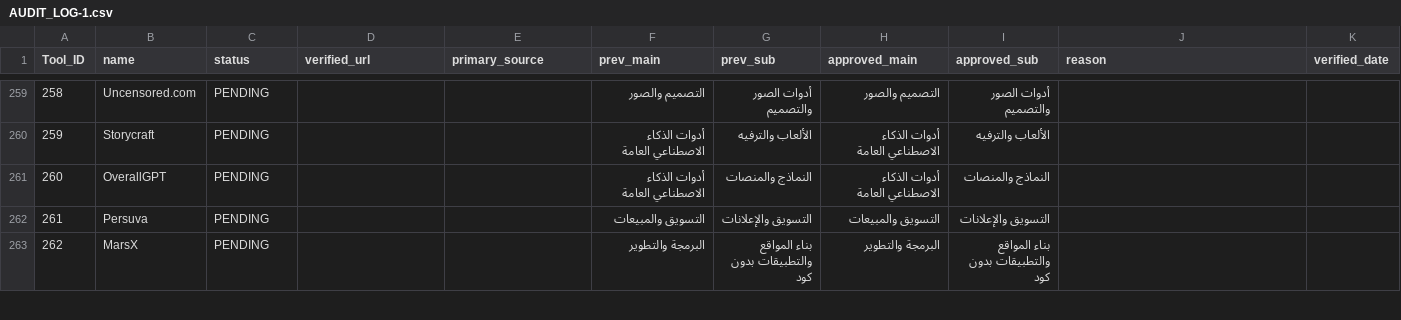
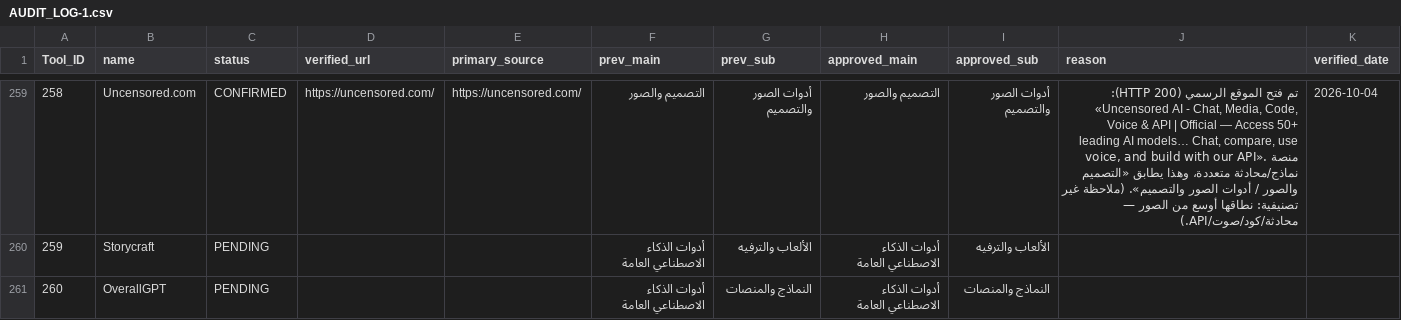
Before and after one commit to jr30rashid-coder/adasa-ai-audit1, a CSV file: AUDIT_LOG-1.csv, drawn as a sheet; only a part is shown, gaps mark what is left out; the shorter side is filled out with more unchanged rows; the diff covers the shown part only.

```diff
--- a/AUDIT_LOG-1.csv
+++ b/AUDIT_LOG-1.csv
@@ -259,2 +259,2 @@ Tool_ID,name,status,verified_url,primary_source,prev_main,prev_sub,approved_main
-258,Uncensored.com,PENDING,,,التصميم والصور,أدوات الصور والتصميم,التصميم والصور,أدوات الصور والتصميم,,
+258,Uncensored.com,CONFIRMED,https://uncensored.com/,https://uncensored.com/,التصميم والصور,أدوات الصور والتصميم,التصميم والصور,أدوات الصور والتصميم,"تم فتح الموقع الرسمي (HTTP 200): «Uncensored AI - Chat, Media, Code, Voice & API | Official — Access 50+ leading AI models… Chat, compare, use voice, and build with our API». منصة نماذج/محادثة متعددة، وهذا يطابق «التصميم والصور / أدوات الصور والتصميم». (ملاحظة غير تصنيفية: نطاقها أوسع من الصور — محادثة/كود/صوت/API.)",2026-10-04
 259,Storycraft,PENDING,,,أدوات الذكاء الاصطناعي العامة,الألعاب والترفيه,أدوات الذكاء الاصطناعي العامة,الألعاب والترفيه,,
```
Also changed, not shown: 37 edited cells elsewhere in this file, 1 other file.
